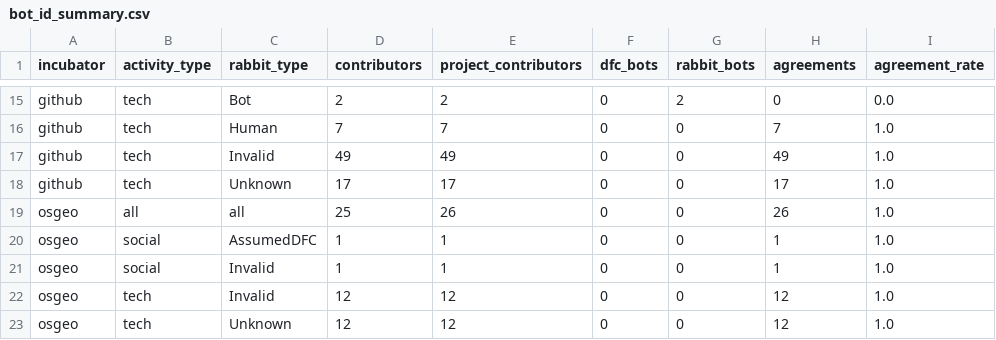
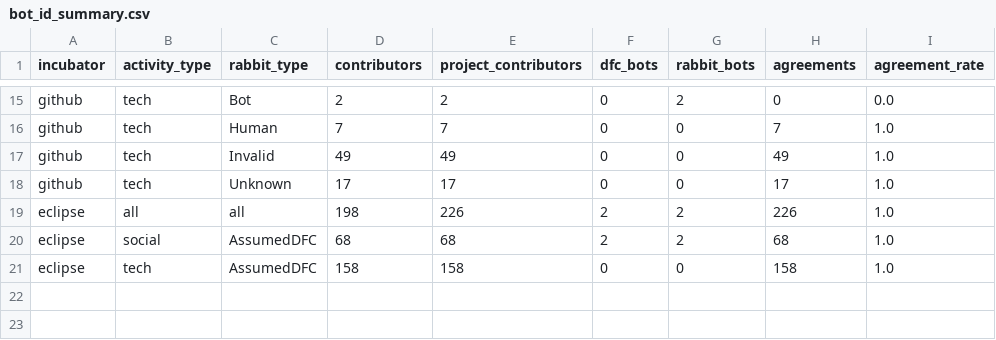
Before and after one commit to OSS-PREY/OSSPREY-Pex-Forecaster, a CSV file: reports/bot_id_benchmark/bot_id_summary.csv, drawn as a sheet; only a part is shown, gaps mark what is left out.

```diff
--- a/reports/bot_id_benchmark/bot_id_summary.csv
+++ b/reports/bot_id_benchmark/bot_id_summary.csv
@@ -18,6 +18,4 @@ github,tech,Invalid,49,49,0,0,49,1.0
 github,tech,Unknown,17,17,0,0,17,1.0
-osgeo,all,all,25,26,0,0,26,1.0
-osgeo,social,AssumedDFC,1,1,0,0,1,1.0
-osgeo,social,Invalid,1,1,0,0,1,1.0
-osgeo,tech,Invalid,12,12,0,0,12,1.0
-osgeo,tech,Unknown,12,12,0,0,12,1.0
+eclipse,all,all,198,226,2,2,226,1.0
+eclipse,social,AssumedDFC,68,68,2,2,68,1.0
+eclipse,tech,AssumedDFC,158,158,0,0,158,1.0
```
Also changed, not shown: reports/alias_benchmark/alias_final_report.csv, reports/alias_benchmark/alias_status.csv, 6 other files.
